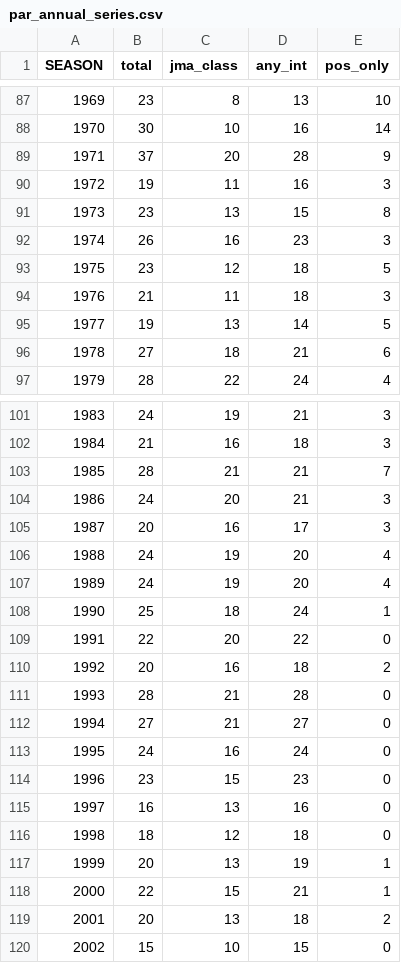
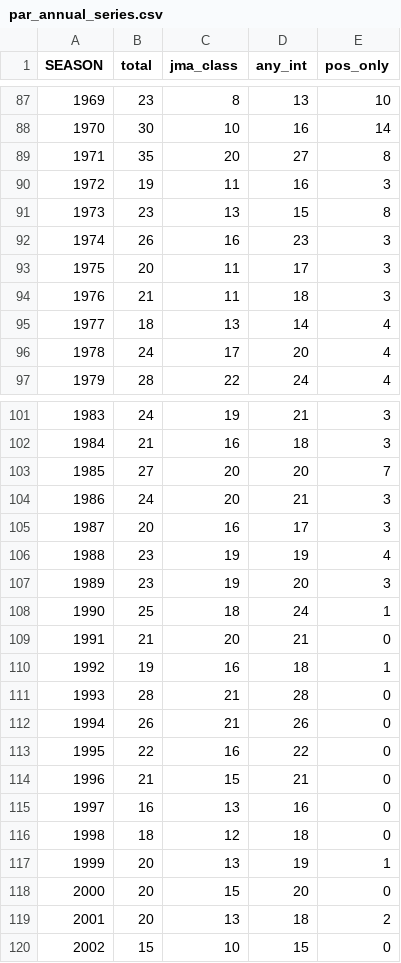
Before and after one commit to jbzerrudo/TCCounts, a CSV file: data/par_annual_series.csv, drawn as a sheet; only a part is shown, gaps mark what is left out; the diff covers the shown part only.

```diff
--- a/data/par_annual_series.csv
+++ b/data/par_annual_series.csv
@@ -88,3 +88,3 @@ SEASON,total,jma_class,any_int,pos_only
 1970,30,10,16,14
-1971,37,20,28,9
+1971,35,20,27,8
 1972,19,11,16,3
@@ -92,6 +92,6 @@ SEASON,total,jma_class,any_int,pos_only
 1974,26,16,23,3
-1975,23,12,18,5
+1975,20,11,17,3
 1976,21,11,18,3
-1977,19,13,14,5
-1978,27,18,21,6
+1977,18,13,14,4
+1978,24,17,20,4
 1979,28,22,24,4
@@ -102,14 +102,14 @@ SEASON,total,jma_class,any_int,pos_only
 1984,21,16,18,3
-1985,28,21,21,7
+1985,27,20,20,7
 1986,24,20,21,3
 1987,20,16,17,3
-1988,24,19,20,4
-1989,24,19,20,4
+1988,23,19,19,4
+1989,23,19,20,3
 1990,25,18,24,1
-1991,22,20,22,0
-1992,20,16,18,2
+1991,21,20,21,0
+1992,19,16,18,1
 1993,28,21,28,0
-1994,27,21,27,0
-1995,24,16,24,0
-1996,23,15,23,0
+1994,26,21,26,0
+1995,22,16,22,0
+1996,21,15,21,0
 1997,16,13,16,0
@@ -117,3 +117,3 @@ SEASON,total,jma_class,any_int,pos_only
 1999,20,13,19,1
-2000,22,15,21,1
+2000,20,15,20,0
 2001,20,13,18,2
```
Also changed, not shown: 29 edited cells elsewhere in this file, data/start_year_sweep.csv, 8 other files.
